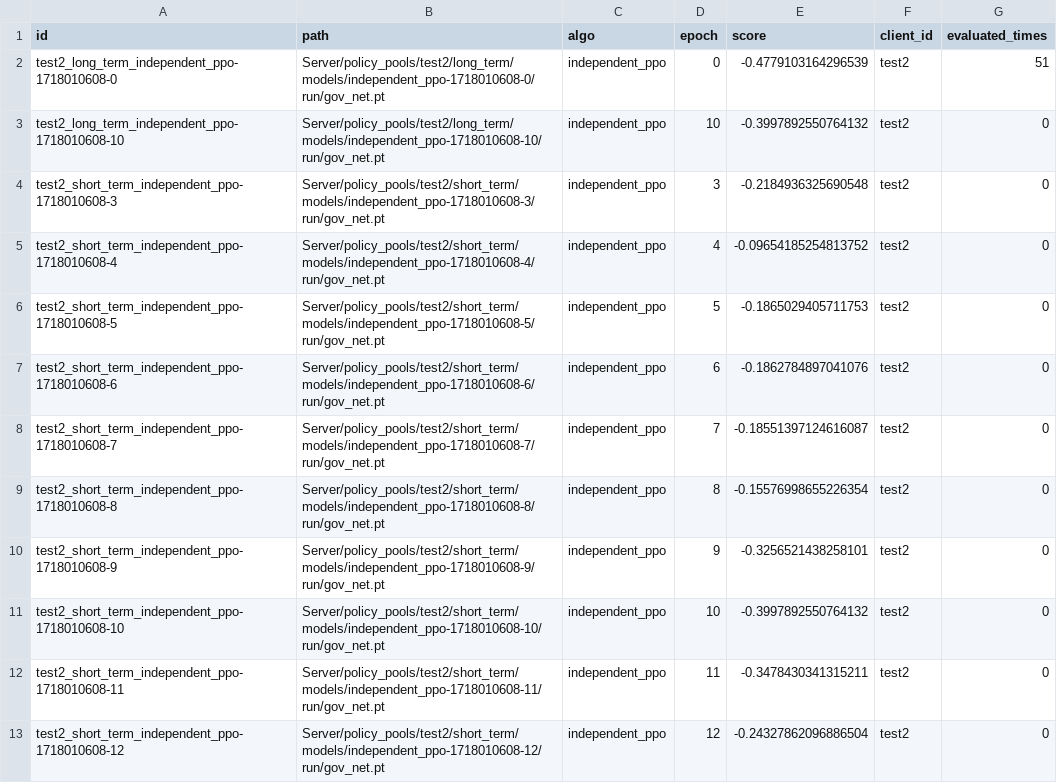
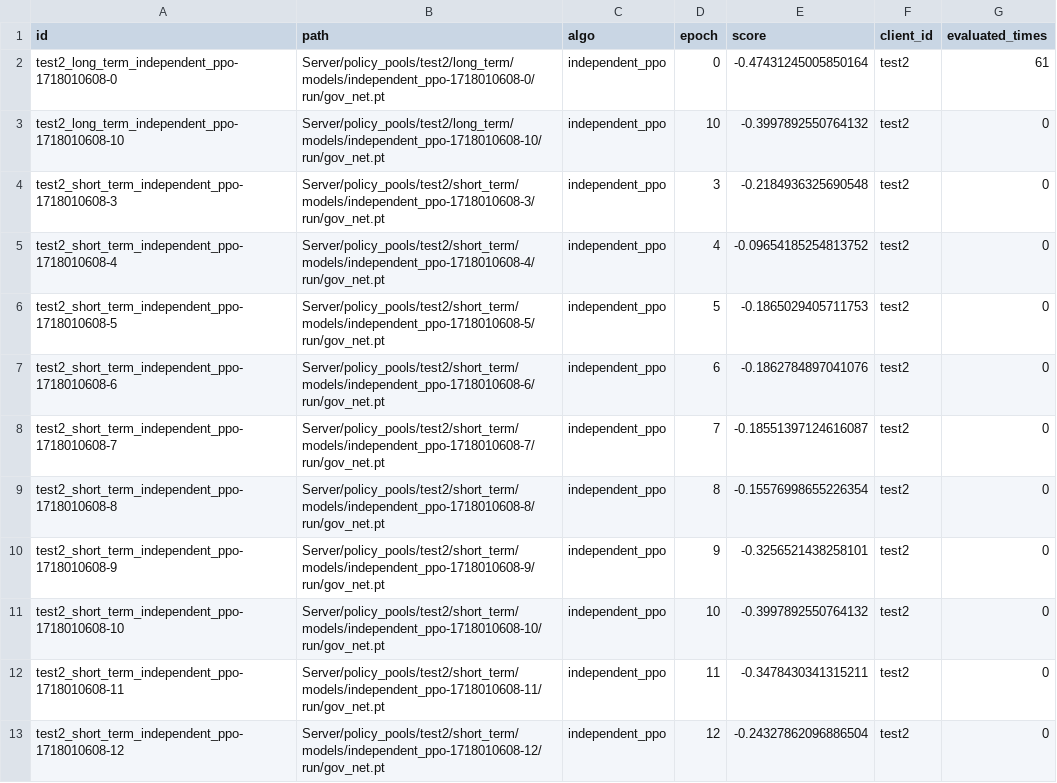
Before and after one commit to ma-h-m/Competition_TaxingAI, a CSV file: Server/policy_pools/log_government.csv, drawn as a sheet.

```diff
--- a/Server/policy_pools/log_government.csv
+++ b/Server/policy_pools/log_government.csv
@@ -1,3 +1,3 @@
 id,path,algo,epoch,score,client_id,evaluated_times
-test2_long_term_independent_ppo-1718010608-0,Server/policy_pools/test2/long_term/models/independent_ppo-1718010608-0/run/gov_net.pt,independent_ppo,0,-0.4779103164296539,test2,51
+test2_long_term_independent_ppo-1718010608-0,Server/policy_pools/test2/long_term/models/independent_ppo-1718010608-0/run/gov_net.pt,independent_ppo,0,-0.47431245005850164,test2,61
 test2_long_term_independent_ppo-1718010608-10,Server/policy_pools/test2/long_term/models/independent_ppo-1718010608-10/run/gov_net.pt,independent_ppo,10,-0.3997892550764132,test2,0
```
Also changed, not shown: Server/policy_pools/log_household.csv, 8 other files.
